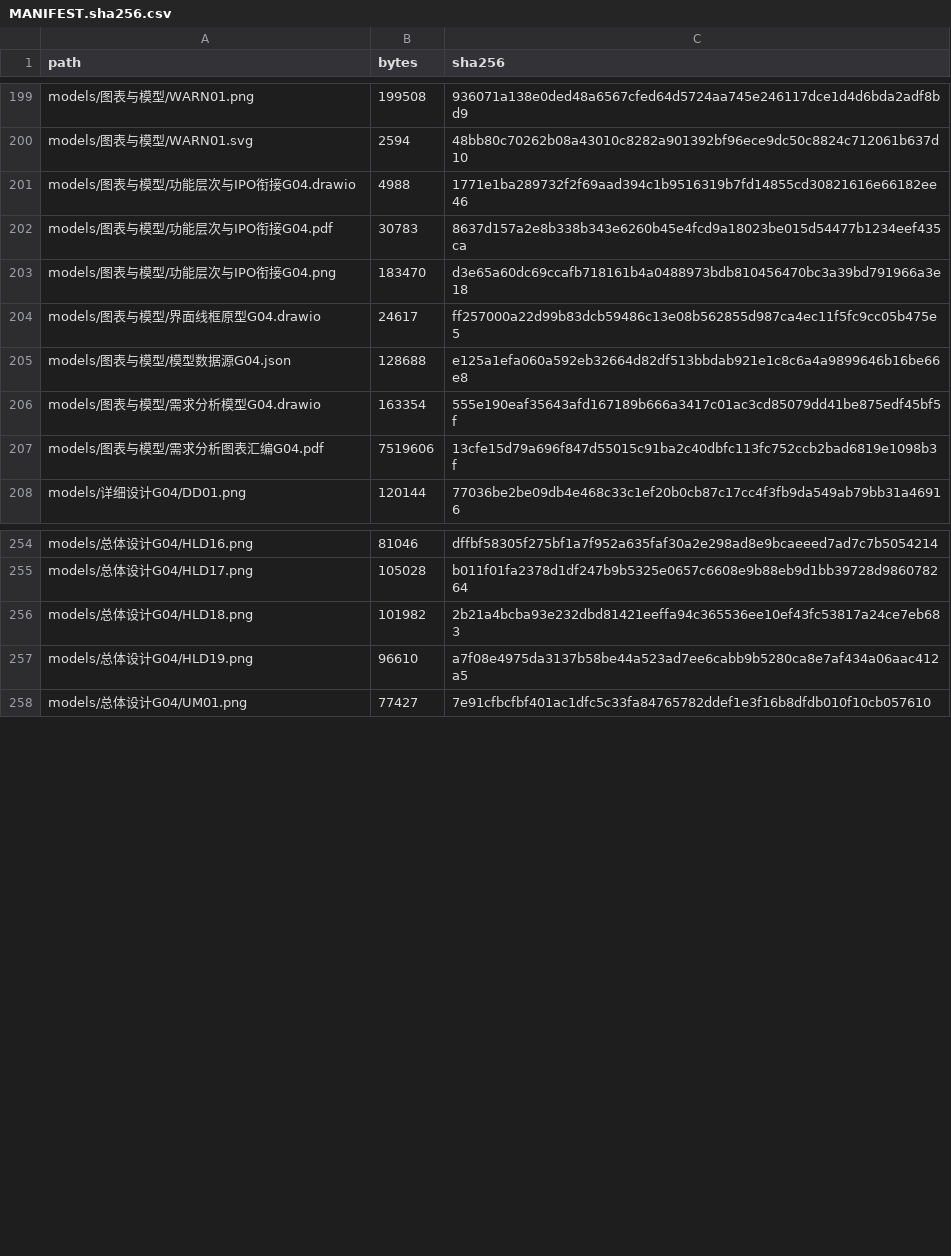
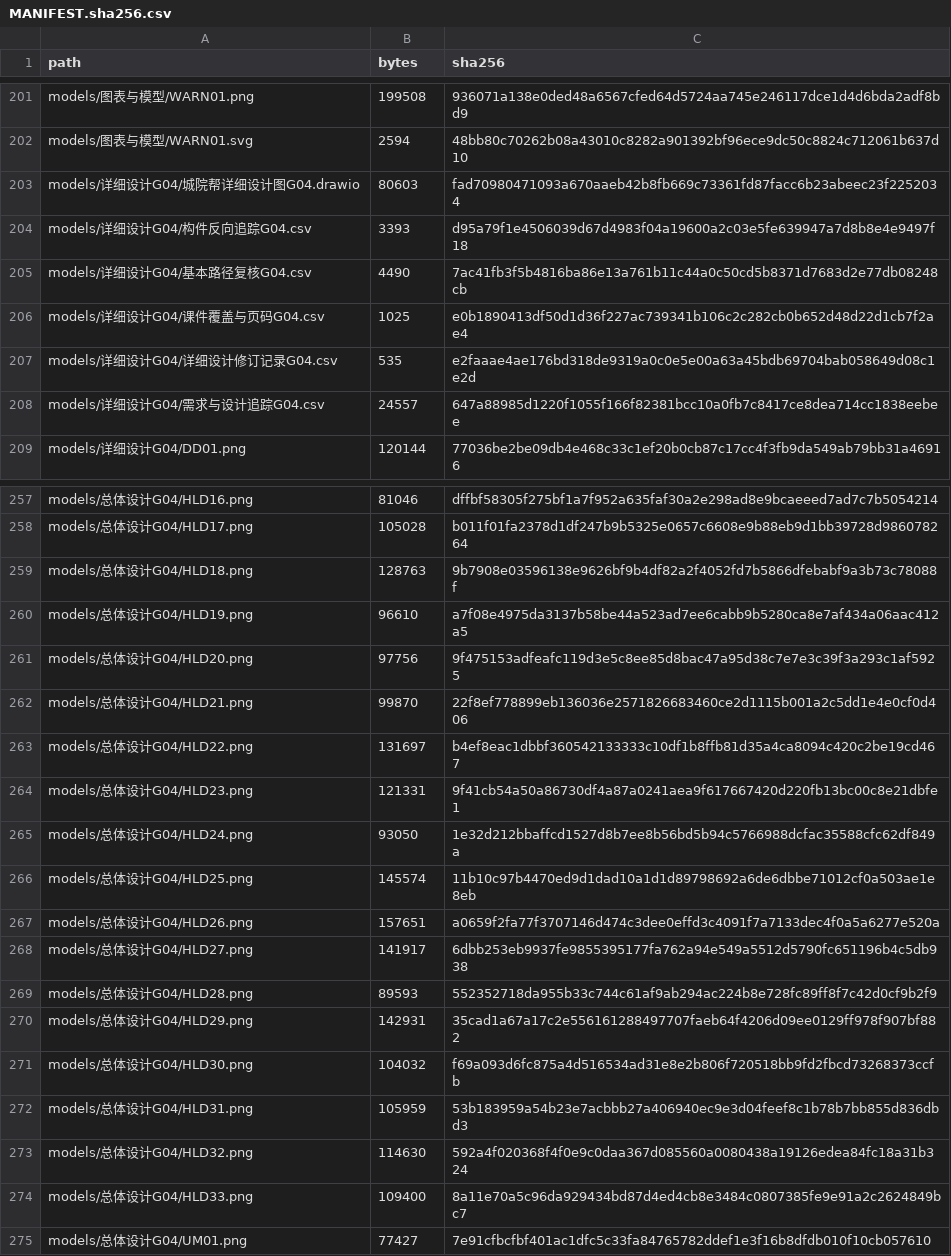
Before and after one commit to jason-bitc/HZCU-CampusHub, a CSV file: docs/project/MANIFEST.sha256.csv, drawn as a sheet; only a part is shown, gaps mark what is left out; the diff covers the shown part only.

```diff
--- a/docs/project/MANIFEST.sha256.csv
+++ b/docs/project/MANIFEST.sha256.csv
@@ -200,9 +202,8 @@
 "models/图表与模型/WARN01.svg","2594","48bb80c70262b08a43010c8282a901392bf96ece9dc50c8824c712061b637d10"
-"models/图表与模型/功能层次与IPO衔接G04.drawio","4988","1771e1ba289732f2f69aad394c1b9516319b7fd14855cd30821616e66182ee46"
-"models/图表与模型/功能层次与IPO衔接G04.pdf","30783","8637d157a2e8b338b343e6260b45e4fcd9a18023be015d54477b1234eef435ca"
-"models/图表与模型/功能层次与IPO衔接G04.png","183470","d3e65a60dc69ccafb718161b4a0488973bdb810456470bc3a39bd791966a3e18"
-"models/图表与模型/界面线框原型G04.drawio","24617","ff257000a22d99b83dcb59486c13e08b562855d987ca4ec11f5fc9cc05b475e5"
-"models/图表与模型/模型数据源G04.json","128688","e125a1efa060a592eb32664d82df513bbdab921e1c8c6a4a9899646b16be66e8"
-"models/图表与模型/需求分析模型G04.drawio","163354","555e190eaf35643afd167189b666a3417c01ac3cd85079dd41be875edf45bf5f"
-"models/图表与模型/需求分析图表汇编G04.pdf","7519606","13cfe15d79a696f847d55015c91ba2c40dbfc113fc752ccb2bad6819e1098b3f"
+"models/详细设计G04/城院帮详细设计图G04.drawio","80603","fad70980471093a670aaeb42b8fb669c73361fd87facc6b23abeec23f2252034"
+"models/详细设计G04/构件反向追踪G04.csv","3393","d95a79f1e4506039d67d4983f04a19600a2c03e5fe639947a7d8b8e4e9497f18"
+"models/详细设计G04/基本路径复核G04.csv","4490","7ac41fb3f5b4816ba86e13a761b11c44a0c50cd5b8371d7683d2e77db08248cb"
+"models/详细设计G04/课件覆盖与页码G04.csv","1025","e0b1890413df50d1d36f227ac739341b106c2c282cb0b652d48d22d1cb7f2ae4"
+"models/详细设计G04/详细设计修订记录G04.csv","535","e2faaae4ae176bd318de9319a0c0e5e00a63a45bdb69704bab058649d08c1e2d"
+"models/详细设计G04/需求与设计追踪G04.csv","24557","647a88985d1220f1055f166f82381bcc10a0fb7c8417ce8dea714cc1838eebee"
 "models/详细设计G04/DD01.png","120144","77036be2be09db4e468c33c1ef20b0cb87c17cc4f3fb9da549ab79bb31a46916"
@@ -255,4 +258,18 @@
 "models/总体设计G04/HLD17.png","105028","b011f01fa2378d1df247b9b5325e0657c6608e9b88eb9d1bb39728d986078264"
-"models/总体设计G04/HLD18.png","101982","2b21a4bcba93e232dbd81421eeffa94c365536ee10ef43fc53817a24ce7eb683"
+"models/总体设计G04/HLD18.png","128763","9b7908e03596138e9626bf9b4df82a2f4052fd7b5866dfebabf9a3b73c78088f"
 "models/总体设计G04/HLD19.png","96610","a7f08e4975da3137b58be44a523ad7ee6cabb9b5280ca8e7af434a06aac412a5"
+"models/总体设计G04/HLD20.png","97756","9f475153adfeafc119d3e5c8ee85d8bac47a95d38c7e7e3c39f3a293c1af5925"
+"models/总体设计G04/HLD21.png","99870","22f8ef778899eb136036e2571826683460ce2d1115b001a2c5dd1e4e0cf0d406"
+"models/总体设计G04/HLD22.png","131697","b4ef8eac1dbbf360542133333c10df1b8ffb81d35a4ca8094c420c2be19cd467"
+"models/总体设计G04/HLD23.png","121331","9f41cb54a50a86730df4a87a0241aea9f617667420d220fb13bc00c8e21dbfe1"
+"models/总体设计G04/HLD24.png","93050","1e32d212bbaffcd1527d8b7ee8b56bd5b94c5766988dcfac35588cfc62df849a"
+"models/总体设计G04/HLD25.png","145574","11b10c97b4470ed9d1dad10a1d1d89798692a6de6dbbe71012cf0a503ae1e8eb"
+"models/总体设计G04/HLD26.png","157651","a0659f2fa77f3707146d474c3dee0effd3c4091f7a7133dec4f0a5a6277e520a"
+"models/总体设计G04/HLD27.png","141917","6dbb253eb9937fe9855395177fa762a94e549a5512d5790fc651196b4c5db938"
+"models/总体设计G04/HLD28.png","89593","552352718da955b33c744c61af9ab294ac224b8e728fc89ff8f7c42d0cf9b2f9"
+"models/总体设计G04/HLD29.png","142931","35cad1a67a17c2e556161288497707faeb64f4206d09ee0129ff978f907bf882"
+"models/总体设计G04/HLD30.png","104032","f69a093d6fc875a4d516534ad31e8e2b806f720518bb9fd2fbcd73268373ccfb"
+"models/总体设计G04/HLD31.png","105959","53b183959a54b23e7acbbb27a406940ec9e3d04feef8c1b78b7bb855d836dbd3"
+"models/总体设计G04/HLD32.png","114630","592a4f020368f4f0e9c0daa367d085560a0080438a19126edea84fc18a31b324"
+"models/总体设计G04/HLD33.png","109400","8a11e70a5c96da929434bd87d4ed4cb8e3484c0807385fe9e91a2c2624849bc7"
 "models/总体设计G04/UM01.png","77427","7e91cfbcfbf401ac1dfc5c33fa84765782ddef1e3f16b8dfdb010f10cb057610"
```
Also changed, not shown: 3 added rows, 3 removed rows, 34 moved rows and 8 edited cells elsewhere in this file, docs/project/models/总体设计G04/实现阶段评审证据对照G04.csv, docs/project/models/总体设计G04/总体设计课件与页码对照G04.csv, 20 other files.
